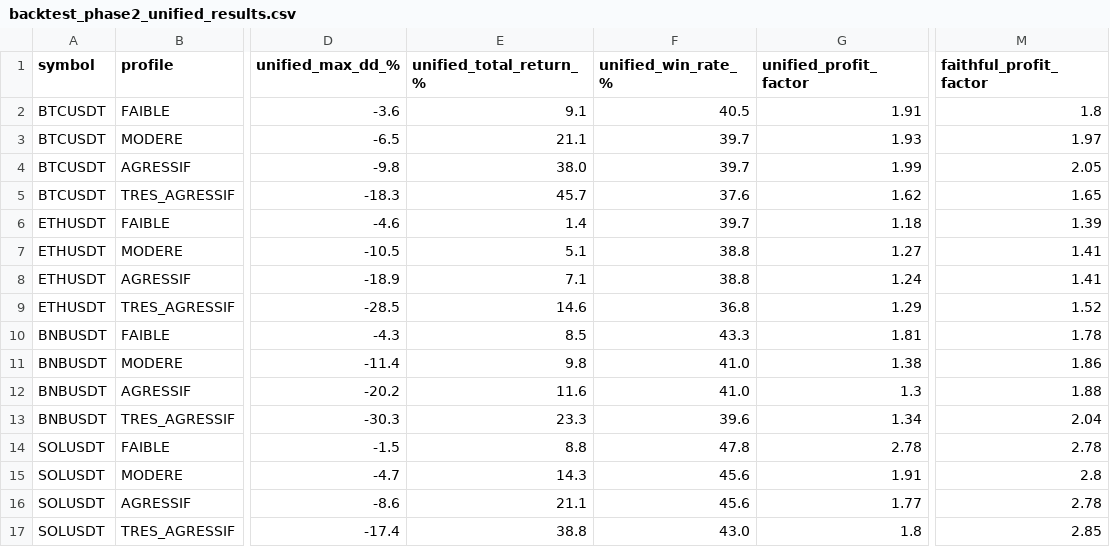
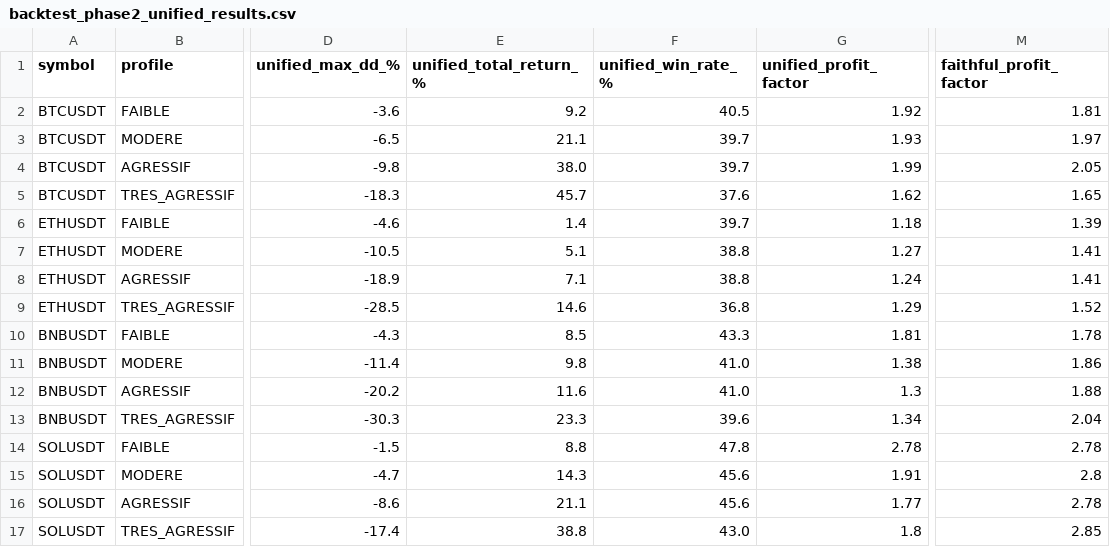
Before and after one commit to emilesbr/emile, a CSV file: results/backtest_phase2_unified_results.csv, drawn as a sheet; only a part is shown, gaps mark what is left out; the diff names each change by its address in the sheet, - before the commit and + after, or states it on an @@ line.

```diff
--- a/results/backtest_phase2_unified_results.csv
+++ b/results/backtest_phase2_unified_results.csv
-E2 (unified_total_return_%): 9.1
+E2 (unified_total_return_%): 9.2
-G2 (unified_profit_factor): 1.91
+G2 (unified_profit_factor): 1.92
-M2 (faithful_profit_factor): 1.8
+M2 (faithful_profit_factor): 1.81
```
Also changed, not shown: results/backtest_phase2_faithful_results.csv, 6 other files.
